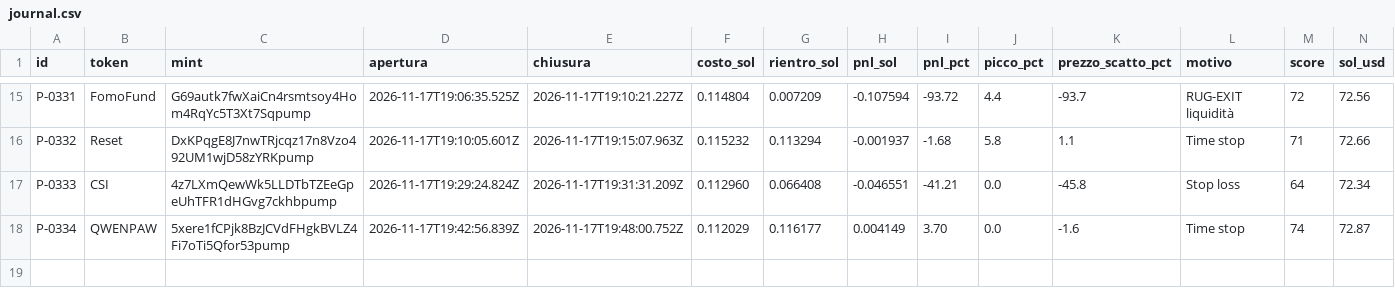
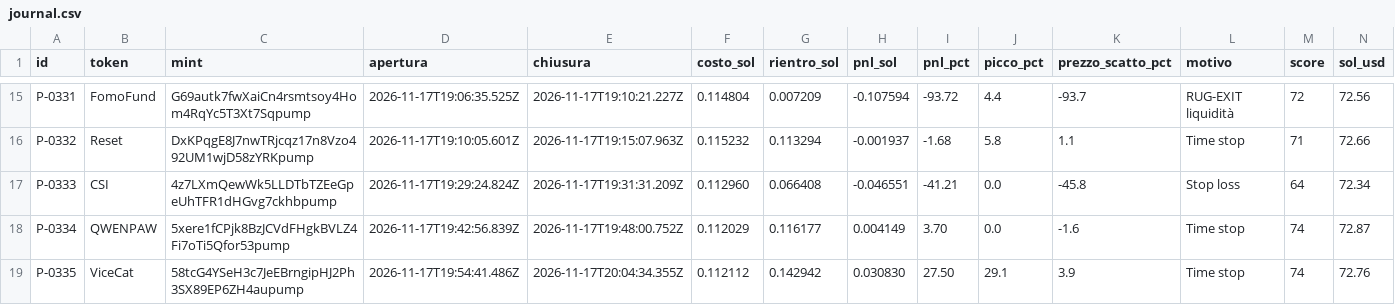
Before and after one commit to salvogeraci030899-wq/Kaiser-Desk, a CSV file: journal.csv, drawn as a sheet; only a part is shown, gaps mark what is left out; the diff names each change by its address in the sheet, - before the commit and + after, or states it on an @@ line.

```diff
--- a/journal.csv
+++ b/journal.csv
+row 19: P-0335 | ViceCat | 58tcG4YSeH3c7JeEBrngipHJ2Ph3SX89EP6ZH4aupump | 2026-11-17T19:54:41.486Z | 2026-11-17T20:04:34.355Z | 0.112112 | 0.142942 | 0.030830 | 27.50 | 29.1 | 3.9 | Time stop | 74 | 72.76
```
Also changed, not shown: 4 other files.
